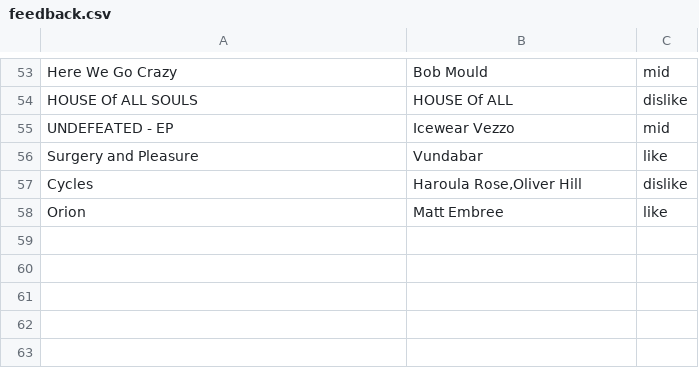
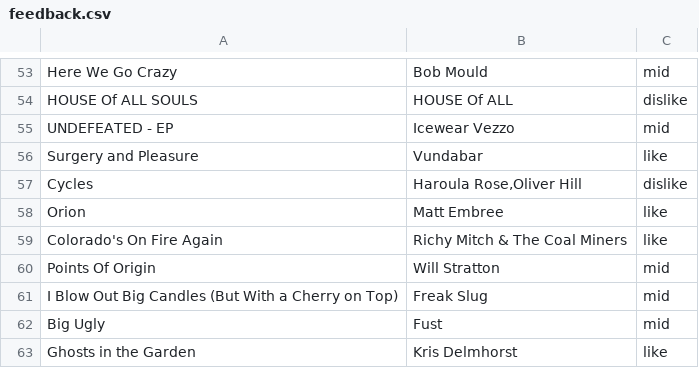
Before and after one commit to MikeStrusz/Music_Taste_Machine_Learning_Model, a CSV file: feedback/feedback.csv, drawn as a sheet; only a part is shown, gaps mark what is left out.

```diff
--- a/feedback/feedback.csv
+++ b/feedback/feedback.csv
@@ -58 +58,6 @@
 "Orion","Matt Embree","like"
+"Colorado's On Fire Again","Richy Mitch & The Coal Miners","like"
+"Points Of Origin","Will Stratton","mid"
+"I Blow Out Big Candles (But With a Cherry on Top)","Freak Slug","mid"
+"Big Ugly","Fust","mid"
+"Ghosts in the Garden","Kris Delmhorst","like"
```
Also changed, not shown: 5 other files.
